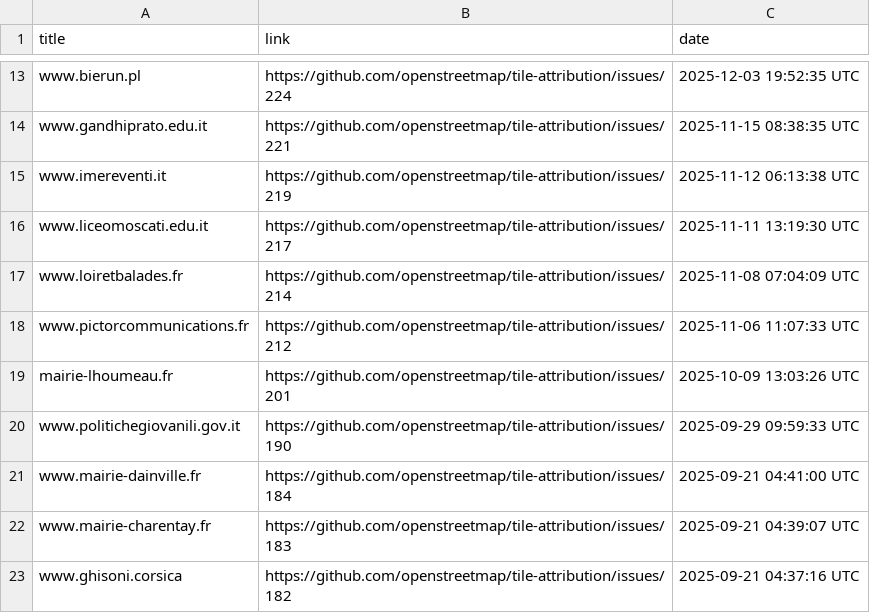
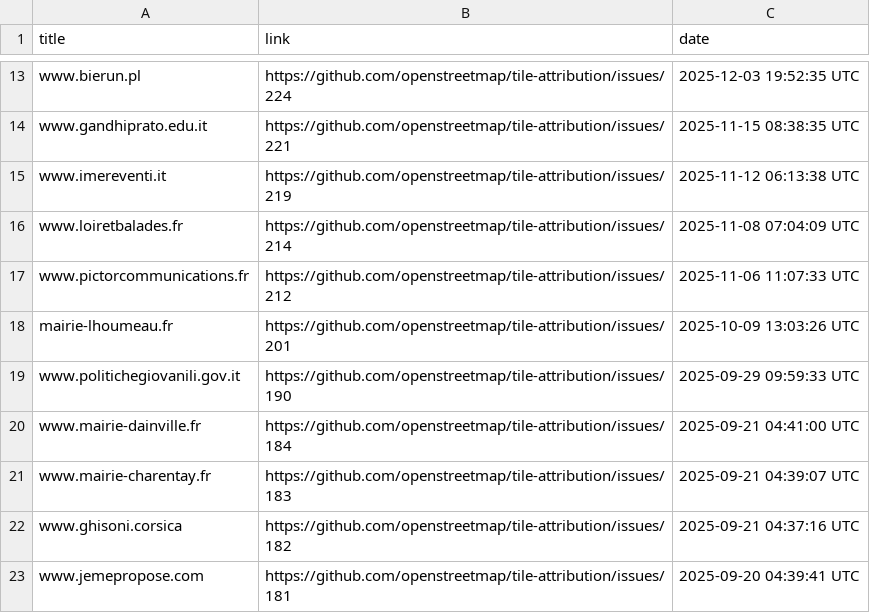
Before and after one commit to openstreetmap/tile-attribution, a CSV file: tile-attribution.csv, drawn as a sheet; only a part is shown, gaps mark what is left out; the shorter side is filled out with more unchanged rows.

Commit message:
Removed www.liceomoscati.edu.it in tile-attribution.csv

```diff
--- a/tile-attribution.csv
+++ b/tile-attribution.csv
@@ -15,3 +15,2 @@ www.gandhiprato.edu.it,https://github.com/openstreetmap/tile-attribution/issues/
 www.imereventi.it,https://github.com/openstreetmap/tile-attribution/issues/219,2025-11-12 06:13:38 UTC
-www.liceomoscati.edu.it,https://github.com/openstreetmap/tile-attribution/issues/217,2025-11-11 13:19:30 UTC
 www.loiretbalades.fr,https://github.com/openstreetmap/tile-attribution/issues/214,2025-11-08 07:04:09 UTC
```
Also changed, not shown: 1 other file.
